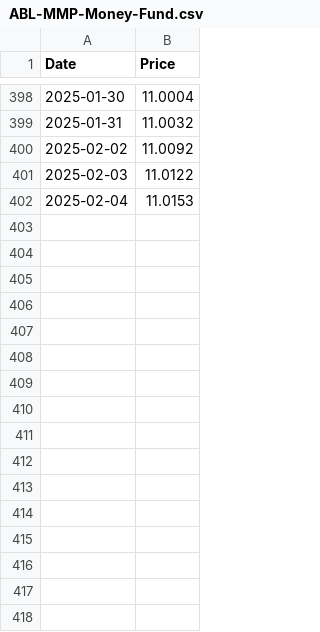
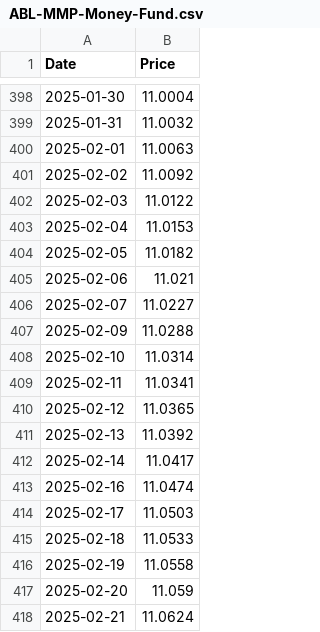
Before and after one commit to MuhammadAreebKazmi2/FYP-FinSage-Data-Collection, a CSV file: Daily-Cleaned/Mutual-Funds/Money-Market/ABL-MMP-Money-Fund.csv, drawn as a sheet; only a part is shown, gaps mark what is left out; the diff covers the shown part only.

```diff
--- a/Daily-Cleaned/Mutual-Funds/Money-Market/ABL-MMP-Money-Fund.csv
+++ b/Daily-Cleaned/Mutual-Funds/Money-Market/ABL-MMP-Money-Fund.csv
@@ -399,2 +399,3 @@ Date,Price
 2025-01-31,11.0032
+2025-02-01,11.0063
 2025-02-02,11.0092
@@ -402 +403,16 @@ Date,Price
 2025-02-04,11.0153
+2025-02-05,11.0182
+2025-02-06,11.021
+2025-02-07,11.0227
+2025-02-09,11.0288
+2025-02-10,11.0314
+2025-02-11,11.0341
+2025-02-12,11.0365
+2025-02-13,11.0392
+2025-02-14,11.0417
+2025-02-16,11.0474
+2025-02-17,11.0503
+2025-02-18,11.0533
+2025-02-19,11.0558
+2025-02-20,11.059
+2025-02-21,11.0624
```
Also changed, not shown: 46 added rows and 2 edited cells elsewhere in this file, Daily-Cleaned/Mutual-Funds/Index-Tracker-Shariah/KMIF-Meezan-KSE-Index-Fund.csv, Daily-Cleaned/Mutual-Funds/Money-Market-Shariah/AKD-Money-Fund.csv, 10 other files.
